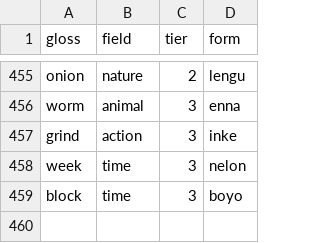
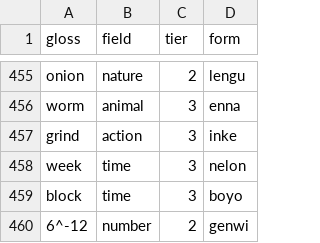
Before and after one commit to LilijoySkyseeker/apu-pi-we, a TSV file: data/lexicon.tsv, drawn as a sheet; only a part is shown, gaps mark what is left out; the diff names each change by its address in the sheet, - before the commit and + after, or states it on an @@ line.

```diff
--- a/data/lexicon.tsv
+++ b/data/lexicon.tsv
+row 460: 6^-12 | number | 2 | genwi
```
Also changed, not shown: data/antonyms.tsv, data/numbers.tsv, 4 other files.
